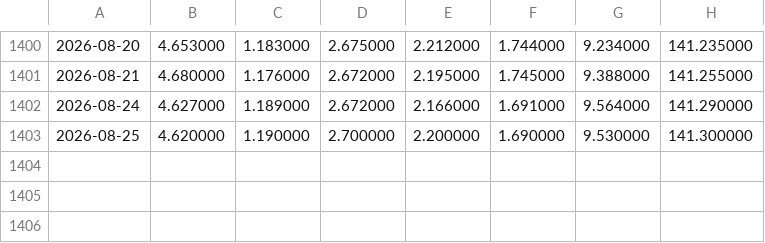
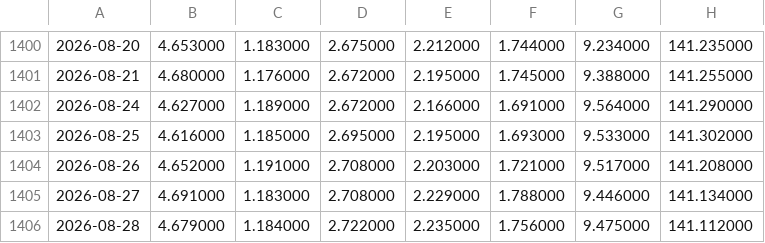
Before and after one commit to zhangyi7456/HAMS-Web, a CSV file: data/adjusted-prices.csv, drawn as a sheet; only a part is shown, gaps mark what is left out; the diff names each change by its address in the sheet, - before the commit and + after, or states it on an @@ line.

```diff
--- a/data/adjusted-prices.csv
+++ b/data/adjusted-prices.csv
-B1403: 4.620000
+B1403: 4.616000
-C1403: 1.190000
+C1403: 1.185000
-D1403: 2.700000
+D1403: 2.695000
-E1403: 2.200000
+E1403: 2.195000
-F1403: 1.690000
+F1403: 1.693000
-G1403: 9.530000
+G1403: 9.533000
-H1403: 141.300000
+H1403: 141.302000
+row 1404: 2026-08-26 | 4.652000 | 1.191000 | 2.708000 | 2.203000 | 1.721000 | 9.517000 | 141.208000
+row 1405: 2026-08-27 | 4.691000 | 1.183000 | 2.708000 | 2.229000 | 1.788000 | 9.446000 | 141.134000
+row 1406: 2026-08-28 | 4.679000 | 1.184000 | 2.722000 | 2.235000 | 1.756000 | 9.475000 | 141.112000
```
Also changed, not shown: data/parameter-sensitivity.csv, 6 other files.
